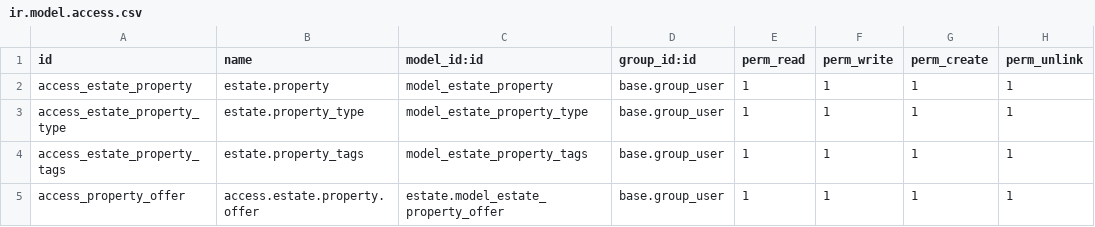
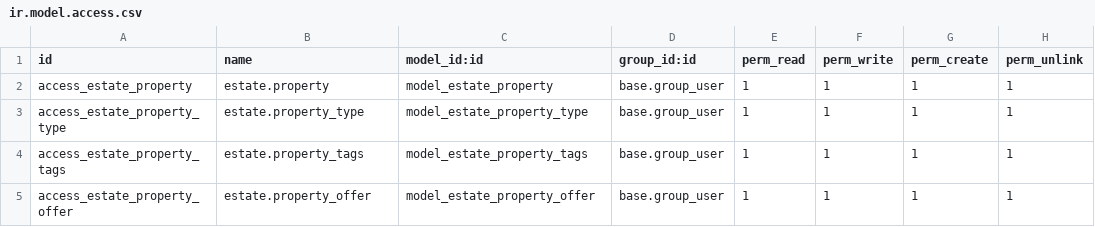
Before and after one commit to Robin-toolkt/odoo-gitpod, a CSV file: tech_training/estate_training/security/ir.model.access.csv, drawn as a sheet.

Commit message:
robin tech training

```diff
--- a/tech_training/estate_training/security/ir.model.access.csv
+++ b/tech_training/estate_training/security/ir.model.access.csv
@@ -4,2 +4,2 @@ access_estate_property_type,estate.property_type,model_estate_property_type,base
 access_estate_property_tags,estate.property_tags,model_estate_property_tags,base.group_user,1,1,1,1
-access_property_offer,access.estate.property.offer,estate.model_estate_property_offer,base.group_user,1,1,1,1
+access_estate_property_offer,estate.property_offer,model_estate_property_offer,base.group_user,1,1,1,1
```
Also changed, not shown: 4 other files.
